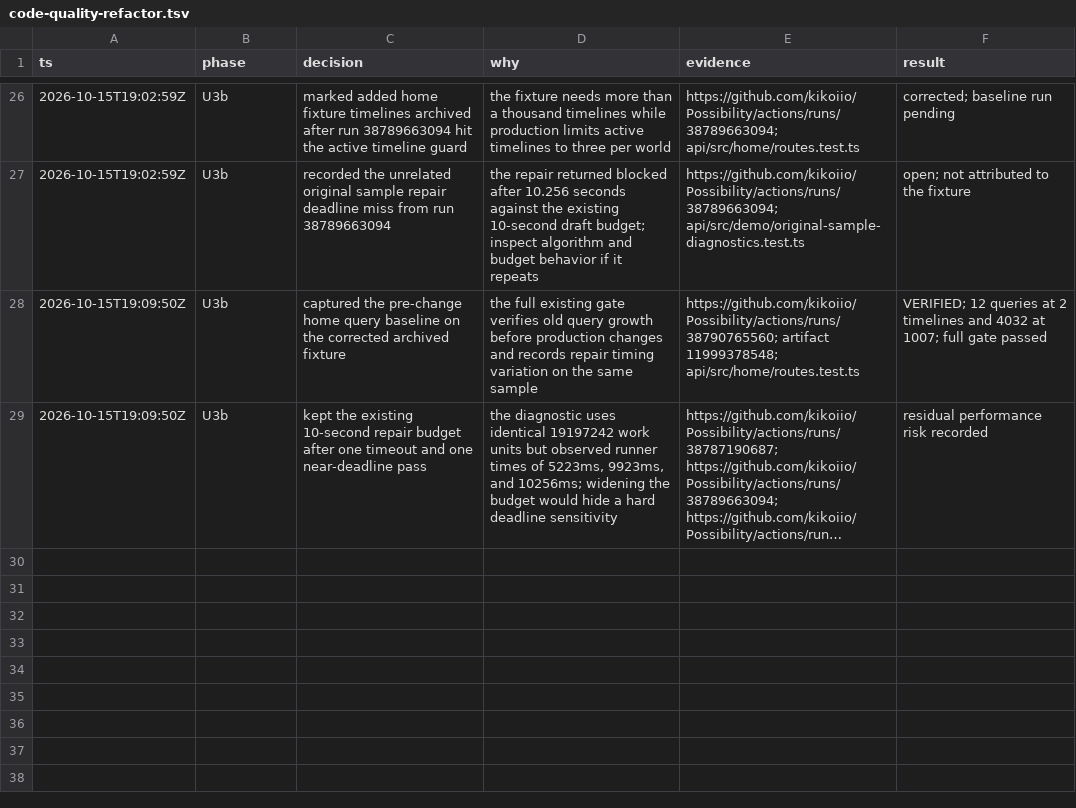
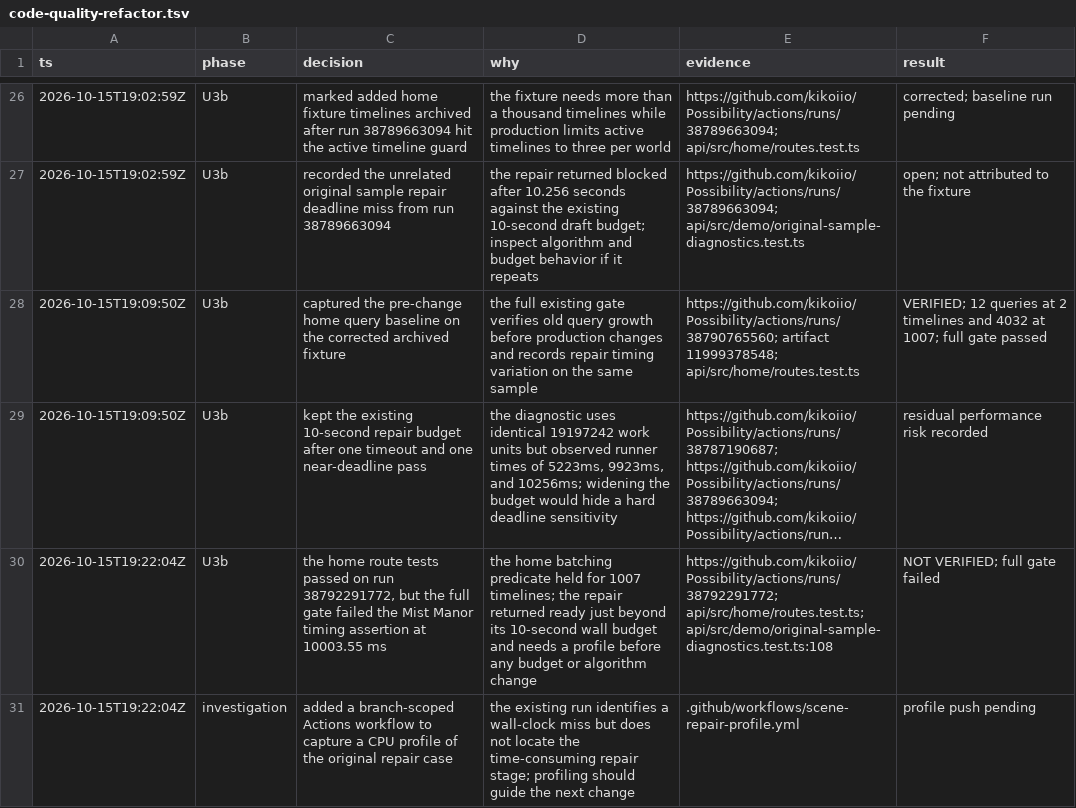
Before and after one commit to kikoiio/Possibility, a TSV file: .audit/code-quality-refactor.tsv, drawn as a sheet; only a part is shown, gaps mark what is left out; long unchanged cells end in …; the diff names each change by its address in the sheet, - before the commit and + after, or states it on an @@ line.

Commit message:
test: add scene repair profiling workflow

```diff
--- a/.audit/code-quality-refactor.tsv
+++ b/.audit/code-quality-refactor.tsv
+row 30: 2026-10-15T19:22:04Z | U3b | the home route tests passed on run 38792291772, but the full gate failed the Mist Manor timing assertion at 10003.55 ms | the home batching predicate held for 1007 timelines; the repair returned ready just beyond its 10-second wall budget and needs a profile before any budget or algorithm change | https://github.com/kikoiio/Possibility/actions/runs/38792291772; api/src/home/routes.test.ts; api/src/demo/original-sample-diagnostics.test.ts:108 | NOT VERIFIED; full gate failed
+row 31: 2026-10-15T19:22:04Z | investigation | added a branch-scoped Actions workflow to capture a CPU profile of the original repair case | the existing run identifies a wall-clock miss but does not locate the time-consuming repair stage; profiling should guide the next change | .github/workflows/scene-repair-profile.yml | profile push pending
```
Also changed, not shown: 2 other files.
